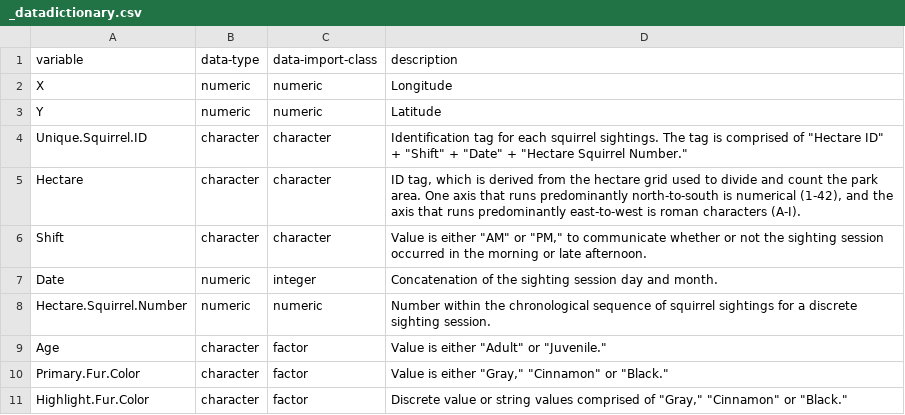
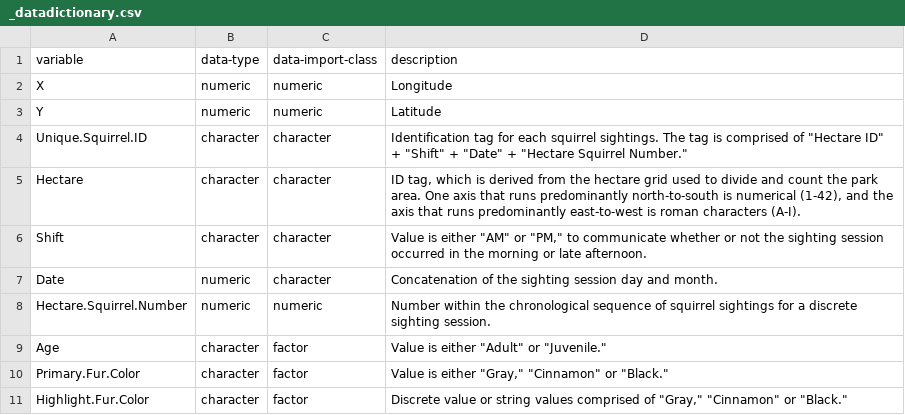
Before and after one commit to csc-ubc-okanagan/R-for-beginners, a CSV file: files/_datadictionary.csv, drawn as a sheet; only a part is shown.

```diff
--- a/files/_datadictionary.csv
+++ b/files/_datadictionary.csv
@@ -6,3 +6,3 @@ Hectare,character,character,"ID tag, which is derived from the hectare grid used
 Shift,character,character,"Value is either ""AM"" or ""PM,"" to communicate whether or not the sighting session occurred in the morning or late afternoon."
-Date,numeric,integer,Concatenation of the sighting session day and month.
+Date,numeric,character,Concatenation of the sighting session day and month.
 Hectare.Squirrel.Number,numeric,numeric,Number within the chronological sequence of squirrel sightings for a discrete sighting session.
```
Also changed, not shown: 4 other files.
